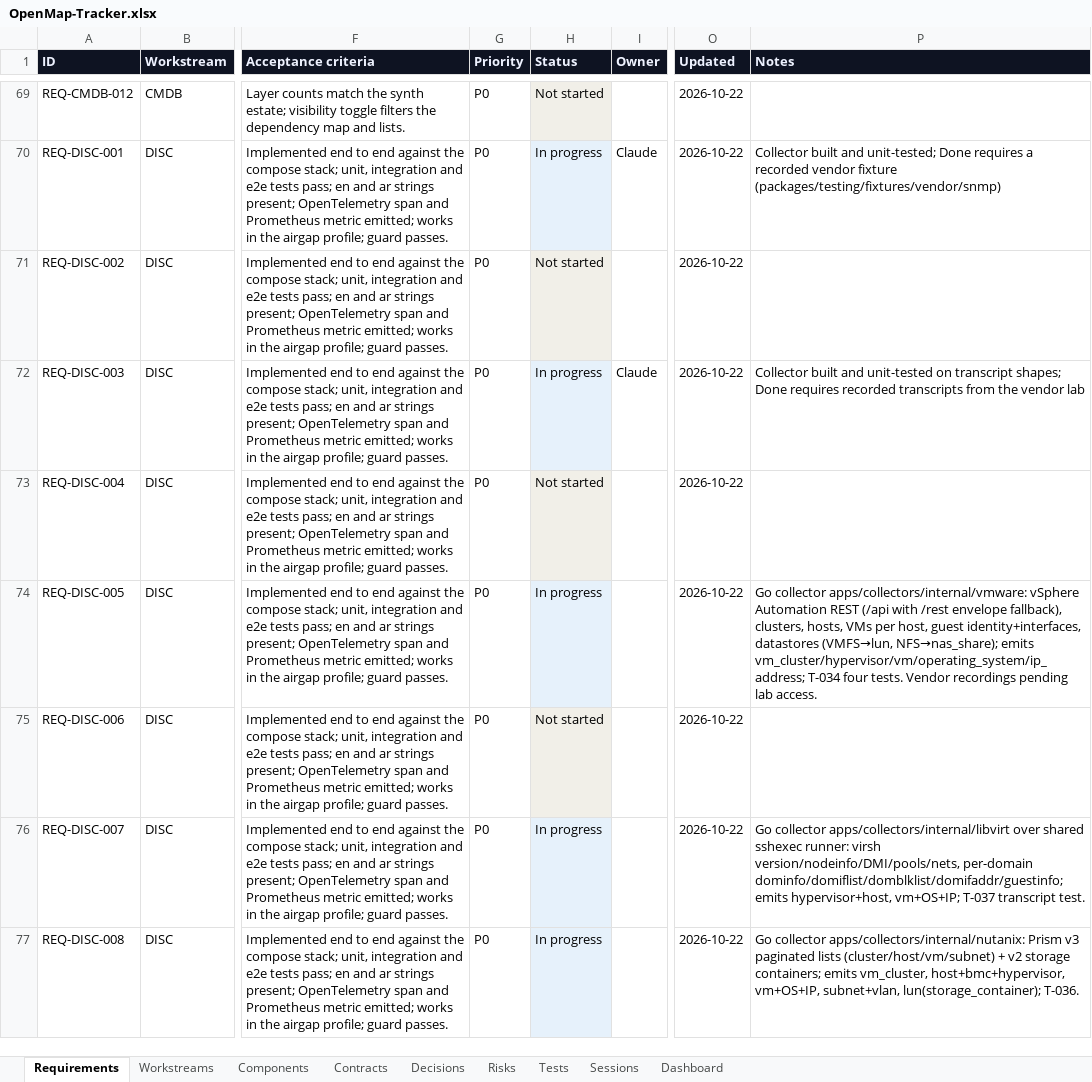
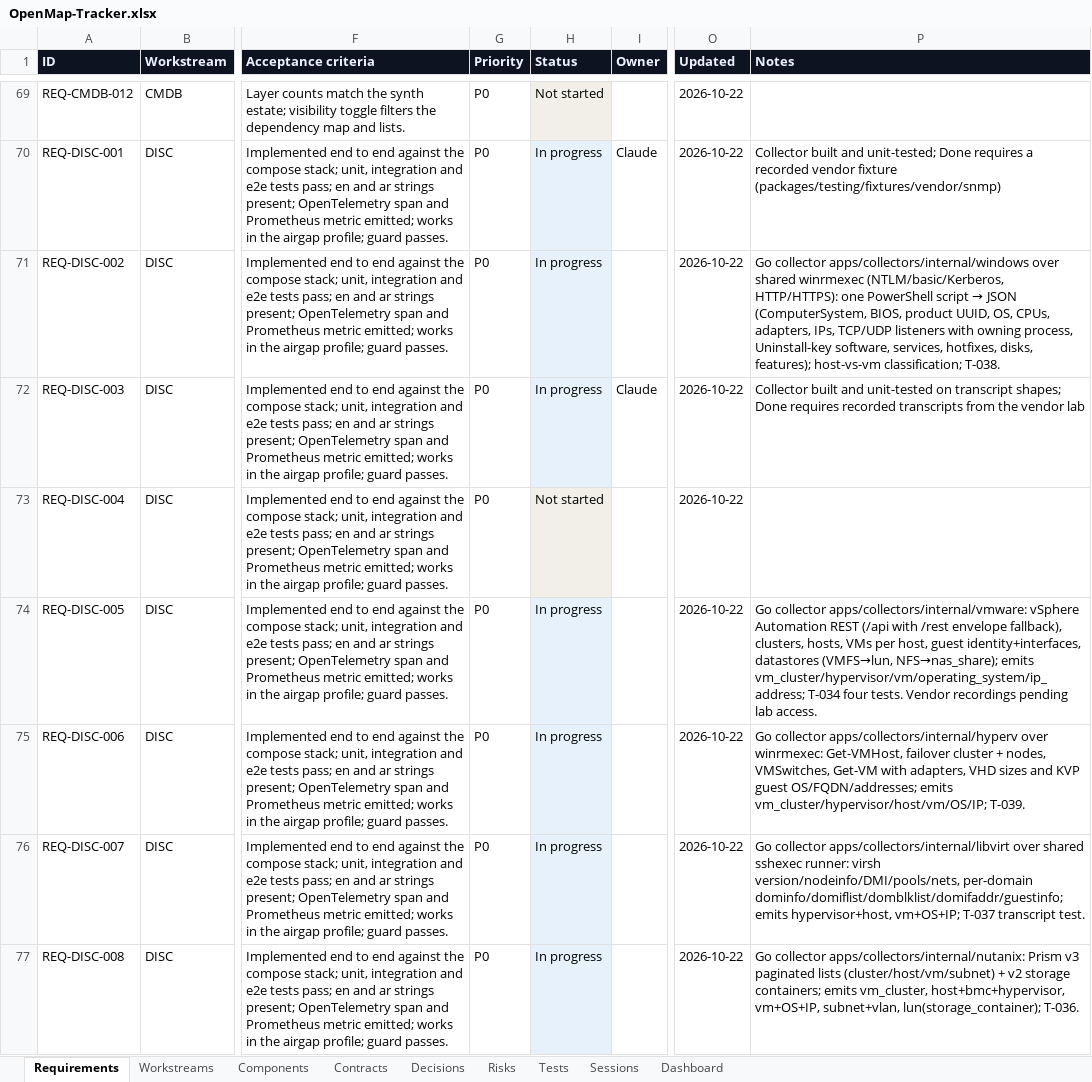
Before and after one commit to zakir80ac/OpenMap, an Excel workbook: tracker/OpenMap-Tracker.xlsx, sheet Requirements, drawn as a sheet; only a part is shown, gaps mark what is left out; values as stored, in another font and other column widths than the file's, no borders; the diff names each change by its address in the sheet, - before the commit and + after, or states it on an @@ line.

```diff
--- a/tracker/OpenMap-Tracker.xlsx (sheet Requirements)
+++ b/tracker/OpenMap-Tracker.xlsx (sheet Requirements)
-H71 (Status): Not started
+H71 (Status): In progress
@@ P71 (Notes): (empty) → Go collector apps/collectors/internal/windows over shared winrmexec (NTLM/basic/Kerberos, HTTP/HTTPS): one PowerShell script → JSON (ComputerSystem, BIOS, product UUID, OS, CPUs, adapters, IPs, TCP/UDP listeners with owning process, Uninstall-key software, services, hotfixes, disks, features); host-vs-vm classification; T-038. @@
-H75 (Status): Not started
+H75 (Status): In progress
-P75 (Notes): (empty)
+P75 (Notes): Go collector apps/collectors/internal/hyperv over winrmexec: Get-VMHost, failover cluster + nodes, VMSwitches, Get-VM with adapters, VHD sizes and KVP guest OS/FQDN/addresses; emits vm_cluster/hypervisor/host/vm/OS/IP; T-039.
```
Also changed, not shown: sheet Dashboard, 9 other files.
